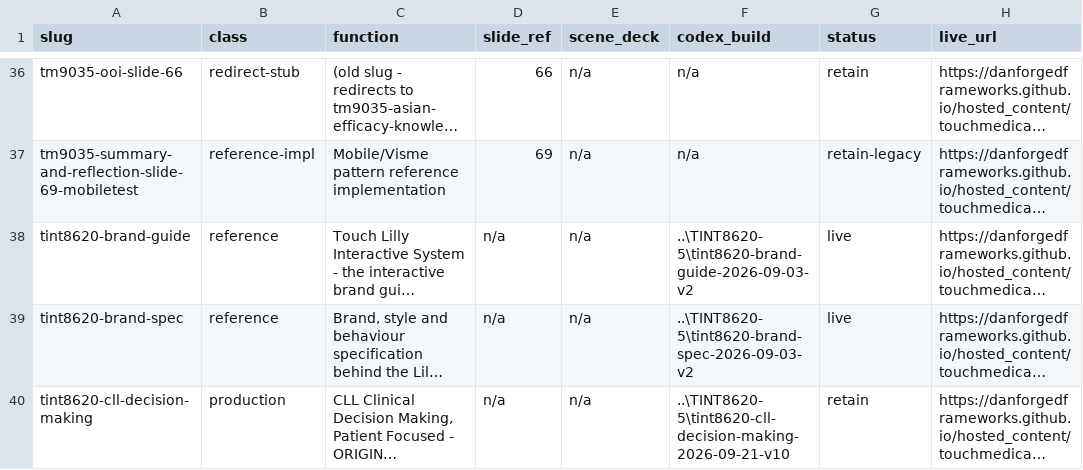
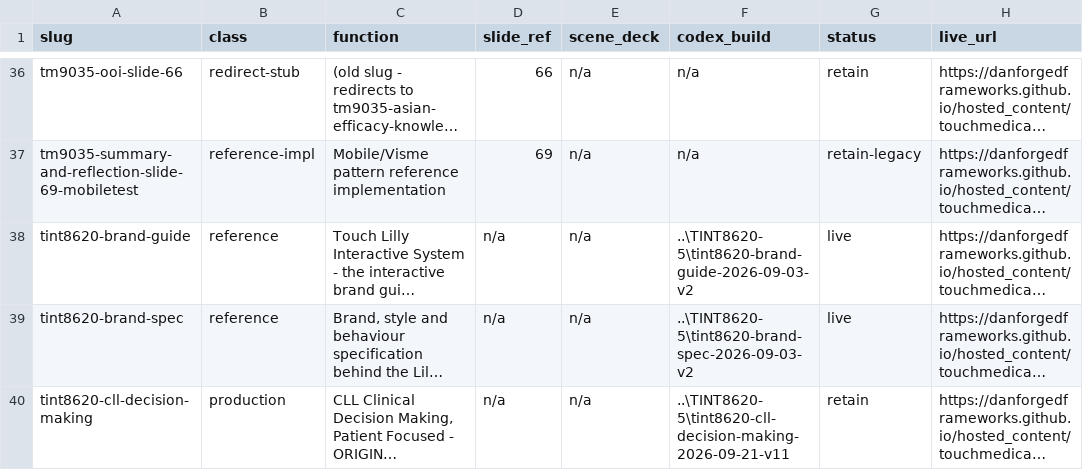
Before and after one commit to DanForgedFrameworks/hosted_content, a CSV file: touchmedical/REGISTER.csv, drawn as a sheet; only a part is shown, gaps mark what is left out; long unchanged cells end in …; the diff covers the shown part only; the diff names each change by its address in the sheet, - before the commit and + after, or states it on an @@ line.

```diff
--- a/touchmedical/REGISTER.csv
+++ b/touchmedical/REGISTER.csv
-F40 (codex_build): ..\TINT8620-5\tint8620-cll-decision-making-2026-09-21-v10
+F40 (codex_build): ..\TINT8620-5\tint8620-cll-decision-making-2026-09-21-v11
```
Also changed, not shown: 2 edited cells elsewhere in this file, 9 other files.
